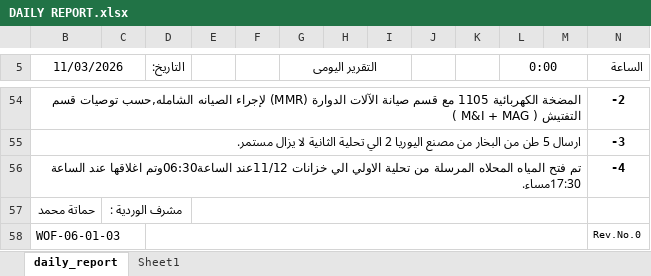
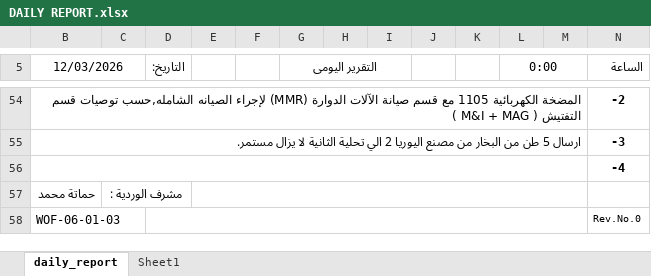
Before and after one commit to legacy7yt/backup, an Excel workbook: DAILY REPORT.xlsx, sheet daily_report, drawn as a sheet; only a part is shown, gaps mark what is left out; values as stored, in another font and other column widths than the file's, no borders; charts and pictures not drawn; the diff covers the shown part only; the diff names each change by its address in the sheet, - before the commit and + after, or states it on an @@ line.

```diff
--- a/DAILY REPORT.xlsx (sheet daily_report)
+++ b/DAILY REPORT.xlsx (sheet daily_report)
-B5: 11/03/2026
+B5: 12/03/2026
-B56 (12/03/2026): تم فتح المياه المحلاه المرسلة من تحلية الاولي الي خزانات 11/12عند الساعة06:30وتم اغلاقها عند الساعة 17:30مساء.
+B56 (12/03/2026): (empty)
```
Also changed, not shown: 1 added row, 1 removed row and 17 edited cells elsewhere in this sheet.
